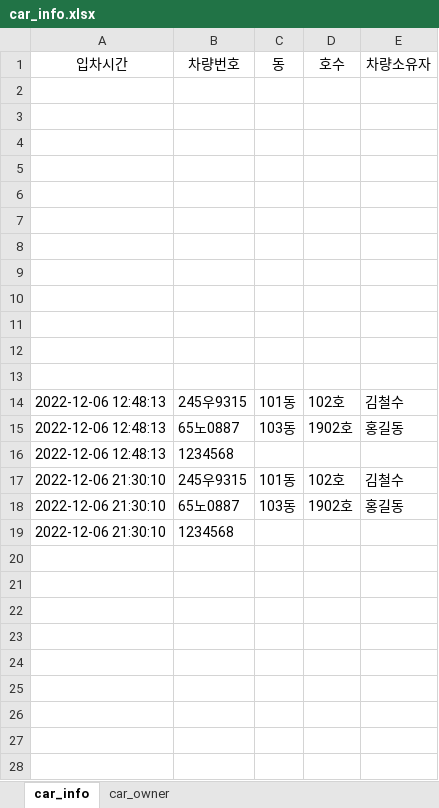
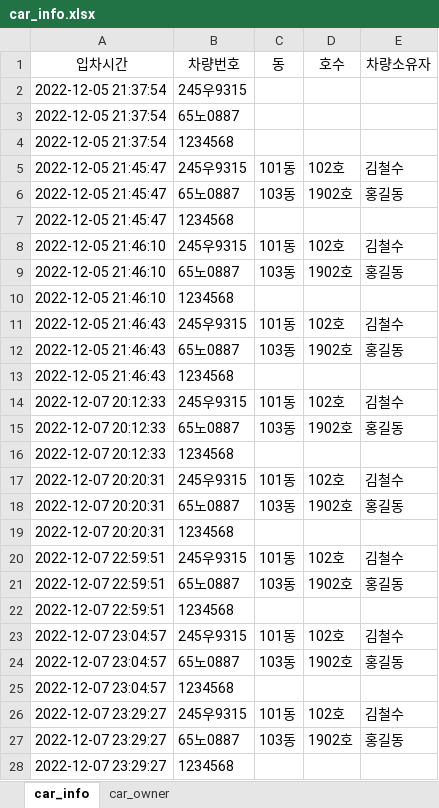
Before and after one commit to DOL-DOM/OOPproject4, an Excel workbook: OOPproject4/car_info.xlsx, sheet car_info, drawn as a sheet; only a part is shown; values as stored, in another font and other column widths than the file's, no borders; removed rows and columns are numbered as before the commit, all else as after; the diff covers the shown part only; the diff names each change by its address in the sheet, - before the commit and + after, or states it on an @@ line.

Commit message:
find info -> any

```diff
--- a/OOPproject4/car_info.xlsx (sheet car_info)
+++ b/OOPproject4/car_info.xlsx (sheet car_info)
-row 2: (empty)
+row 2: 2022-12-05 21:37:54 | 245우9315
-row 3: (empty)
+row 3: 2022-12-05 21:37:54 | 65노0887
-row 4: (empty)
+row 4: 2022-12-05 21:37:54 | 1234568
-row 5: (empty)
+row 5: 2022-12-05 21:45:47 | 245우9315 | 101동 | 102호 | 김철수
-row 6: (empty)
+row 6: 2022-12-05 21:45:47 | 65노0887 | 103동 | 1902호 | 홍길동
-row 7: (empty)
+row 7: 2022-12-05 21:45:47 | 1234568
-row 8: (empty)
+row 8: 2022-12-05 21:46:10 | 245우9315 | 101동 | 102호 | 김철수
-row 9: (empty)
+row 9: 2022-12-05 21:46:10 | 65노0887 | 103동 | 1902호 | 홍길동
-row 10: (empty)
+row 10: 2022-12-05 21:46:10 | 1234568
-row 11: (empty)
-row 12: (empty)
-row 13: (empty)
-A11:A13 (입차시간): 2022-12-06 12:48:13
+A11:A13 (입차시간): 2022-12-05 21:46:43
+row 14: 2022-12-07 20:12:33 | 245우9315 | 101동 | 102호 | 김철수
+row 15: 2022-12-07 20:12:33 | 65노0887 | 103동 | 1902호 | 홍길동
+row 16: 2022-12-07 20:12:33 | 1234568
-A17:A19 (입차시간): 2022-12-06 21:30:10
+A17:A19 (입차시간): 2022-12-07 20:20:31
+row 20: 2022-12-07 22:59:51 | 245우9315 | 101동 | 102호 | 김철수
+row 21: 2022-12-07 22:59:51 | 65노0887 | 103동 | 1902호 | 홍길동
+row 22: 2022-12-07 22:59:51 | 1234568
+row 23: 2022-12-07 23:04:57 | 245우9315 | 101동 | 102호 | 김철수
+row 24: 2022-12-07 23:04:57 | 65노0887 | 103동 | 1902호 | 홍길동
+row 25: 2022-12-07 23:04:57 | 1234568
+row 26: 2022-12-07 23:29:27 | 245우9315 | 101동 | 102호 | 김철수
+row 27: 2022-12-07 23:29:27 | 65노0887 | 103동 | 1902호 | 홍길동
+row 28: 2022-12-07 23:29:27 | 1234568
```
Also changed, not shown: 18 added rows elsewhere in this sheet, 13 other files.
